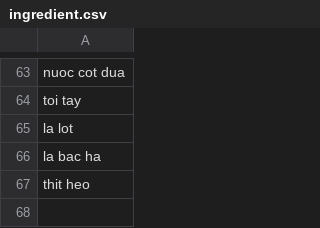
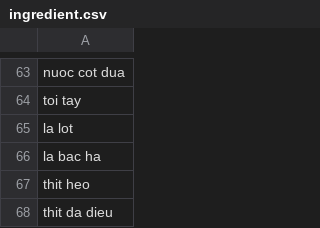
Before and after one commit to DanLinhHuynh-Niwashi/reciperecommendation, a CSV file: data/ingredient.csv, drawn as a sheet; only a part is shown, gaps mark what is left out.

```diff
--- a/data/ingredient.csv
+++ b/data/ingredient.csv
@@ -67 +67,2 @@ la bac ha
 thit heo
+thit da dieu
```
Also changed, not shown: data/recipe.csv, data/replacement.csv, 1 other file.
